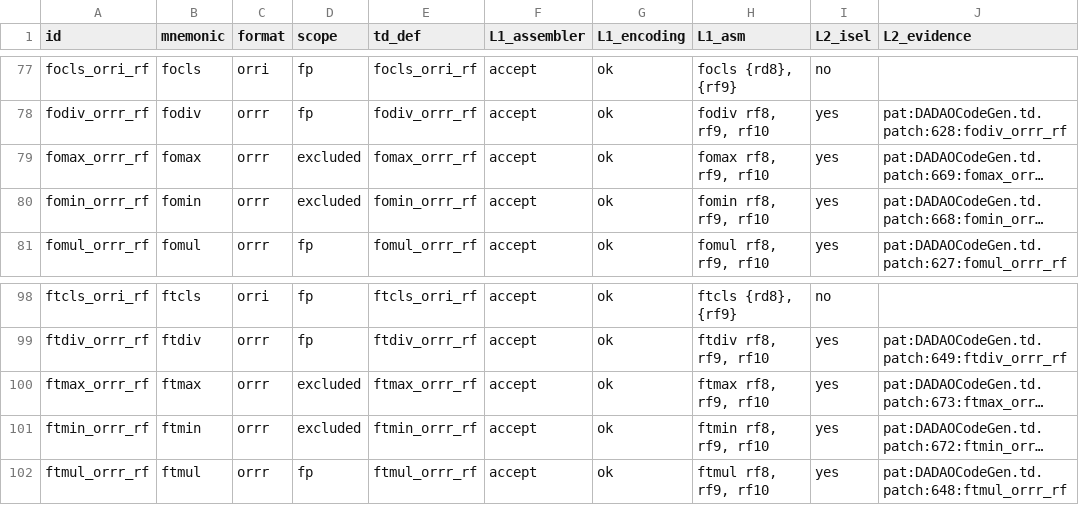
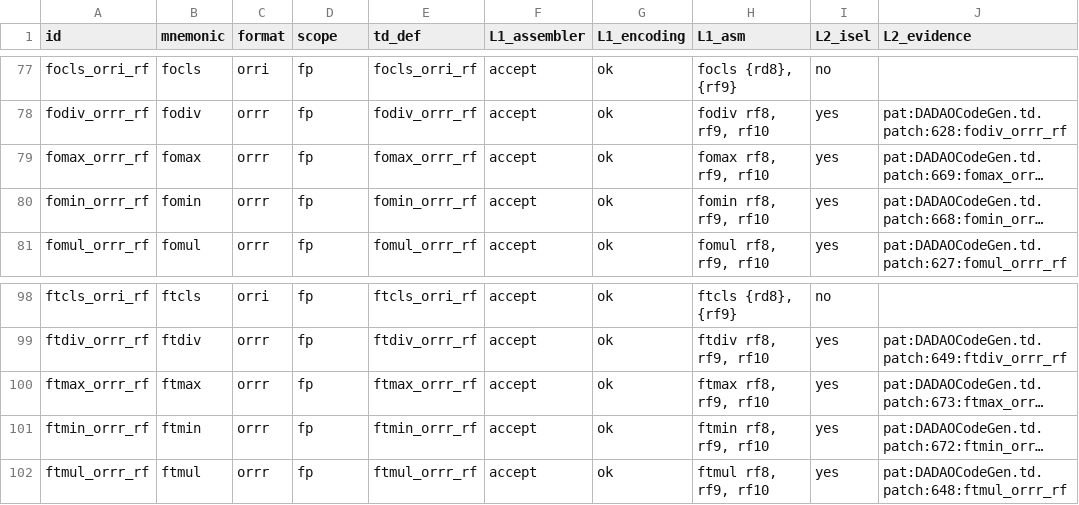
Before and after one commit to gxt/DADAO-v5, a TSV file: tools/llvm/llvm-isa-backend-matrix.tsv, drawn as a sheet; only a part is shown, gaps mark what is left out; long unchanged cells end in …; the diff names each change by its address in the sheet, - before the commit and + after, or states it on an @@ line.

Commit message:
SPEC-160t: min/max 解除 excluded（scope → fp，族 minmax）
fp 60→64 / 13→14 族、excluded 31→27；4 条 dst_rf0 保留、decode 撤销；
check_qemu_trans 264/264、lit 131/131、L1/L2 亲跑 rc=0；
注入（fomax 回 excluded / EXPECTED_TOTAL=60）双红 → cp+md5 还原回绿（reviewer Accepted）。

```diff
--- a/tools/llvm/llvm-isa-backend-matrix.tsv
+++ b/tools/llvm/llvm-isa-backend-matrix.tsv
-D79:D80 (scope): excluded
+D79:D80 (scope): fp
-D100:D101 (scope): excluded
+D100:D101 (scope): fp
```
Also changed, not shown: 14 other files.
